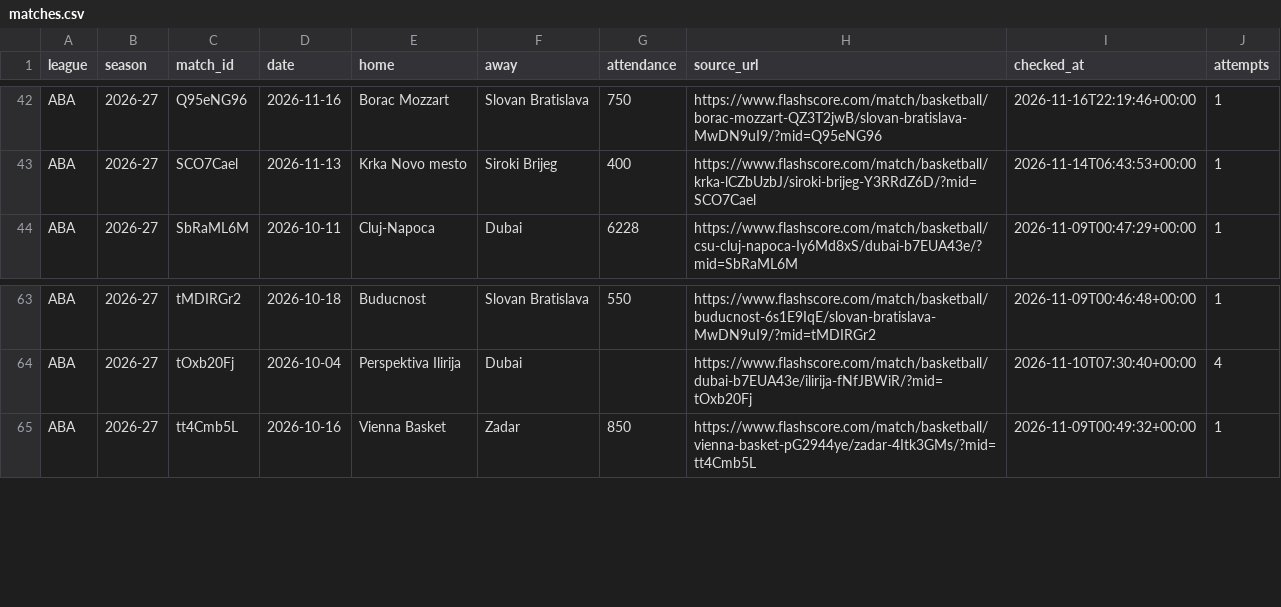
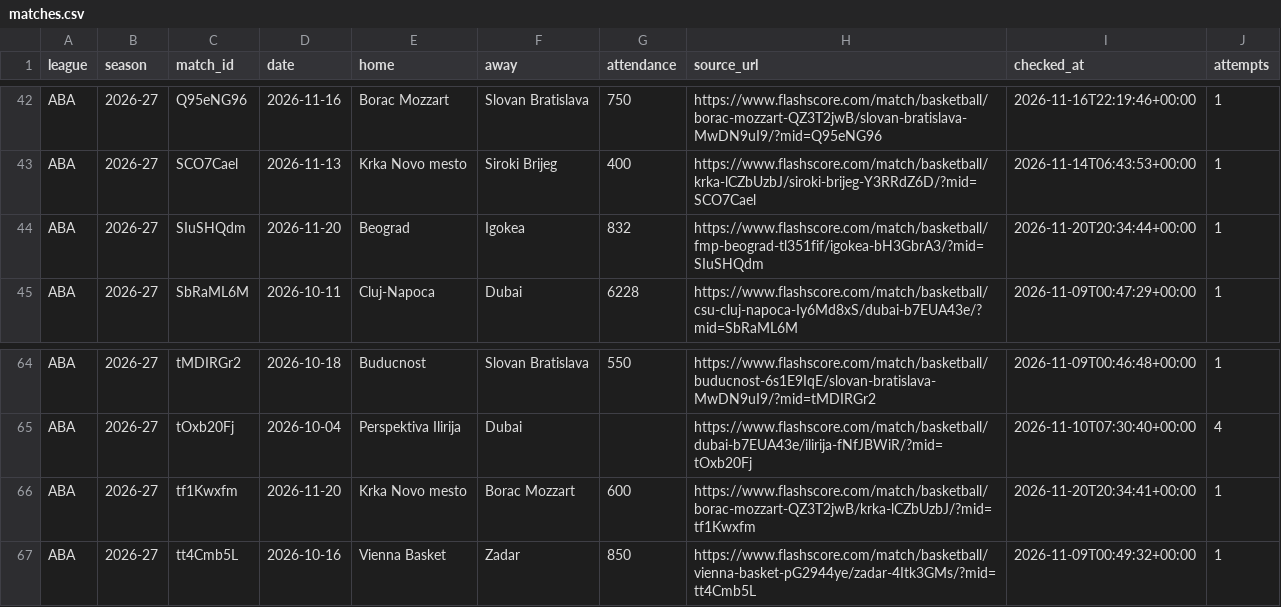
Before and after one commit to andriuspanama/ACBattendance, a CSV file: data/aba/flashscore/matches.csv, drawn as a sheet; only a part is shown, gaps mark what is left out.

```diff
--- a/data/aba/flashscore/matches.csv
+++ b/data/aba/flashscore/matches.csv
@@ -43,2 +43,3 @@ ABA,2026-27,Q95eNG96,2026-11-16,Borac Mozzart,Slovan Bratislava,750,https://www.
 ABA,2026-27,SCO7Cael,2026-11-13,Krka Novo mesto,Siroki Brijeg,400,https://www.flashscore.com/match/basketball/krka-lCZbUzbJ/siroki-brijeg-Y3RRdZ6D/?mid=SCO7Cael,2026-11-14T06:43:53+00:00,1
+ABA,2026-27,SIuSHQdm,2026-11-20,Beograd,Igokea,832,https://www.flashscore.com/match/basketball/fmp-beograd-tl351fif/igokea-bH3GbrA3/?mid=SIuSHQdm,2026-11-20T20:34:44+00:00,1
 ABA,2026-27,SbRaML6M,2026-10-11,Cluj-Napoca,Dubai,6228,https://www.flashscore.com/match/basketball/csu-cluj-napoca-Iy6Md8xS/dubai-b7EUA43e/?mid=SbRaML6M,2026-11-09T00:47:29+00:00,1
@@ -64,2 +65,3 @@ ABA,2026-27,tMDIRGr2,2026-10-18,Buducnost,Slovan Bratislava,550,https://www.flas
 ABA,2026-27,tOxb20Fj,2026-10-04,Perspektiva Ilirija,Dubai,,https://www.flashscore.com/match/basketball/dubai-b7EUA43e/ilirija-fNfJBWiR/?mid=tOxb20Fj,2026-11-10T07:30:40+00:00,4
+ABA,2026-27,tf1Kwxfm,2026-11-20,Krka Novo mesto,Borac Mozzart,600,https://www.flashscore.com/match/basketball/borac-mozzart-QZ3T2jwB/krka-lCZbUzbJ/?mid=tf1Kwxfm,2026-11-20T20:34:41+00:00,1
 ABA,2026-27,tt4Cmb5L,2026-10-16,Vienna Basket,Zadar,850,https://www.flashscore.com/match/basketball/vienna-basket-pG2944ye/zadar-4Itk3GMs/?mid=tt4Cmb5L,2026-11-09T00:49:32+00:00,1
```
Also changed, not shown: data/aba/attendance_averages.csv, data/aba/matches.csv, 2 other files.
